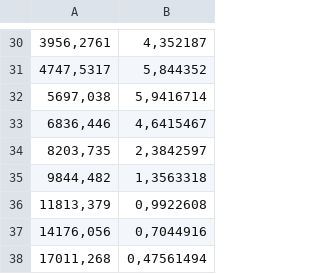
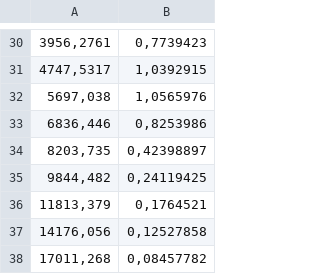
Before and after one commit to EviLordusForever/MusGen, a CSV file: ProgramFiles/SPL.csv, drawn as a sheet; only a part is shown, gaps mark what is left out; the diff covers the shown part only.

```diff
--- a/ProgramFiles/SPL.csv
+++ b/ProgramFiles/SPL.csv
@@ -30,9 +30,9 @@
-3956,2761;4,352187
-4747,5317;5,844352
-5697,038;5,9416714
-6836,446;4,6415467
-8203,735;2,3842597
-9844,482;1,3563318
-11813,379;0,9922608
-14176,056;0,7044916
-17011,268;0,47561494
+3956,2761;0,7739423
+4747,5317;1,0392915
+5697,038;1,0565976
+6836,446;0,8253986
+8203,735;0,42398897
+9844,482;0,24119425
+11813,379;0,1764521
+14176,056;0,12527858
+17011,268;0,08457782
```
Also changed, not shown: 28 edited cells elsewhere in this file, 7 other files.
